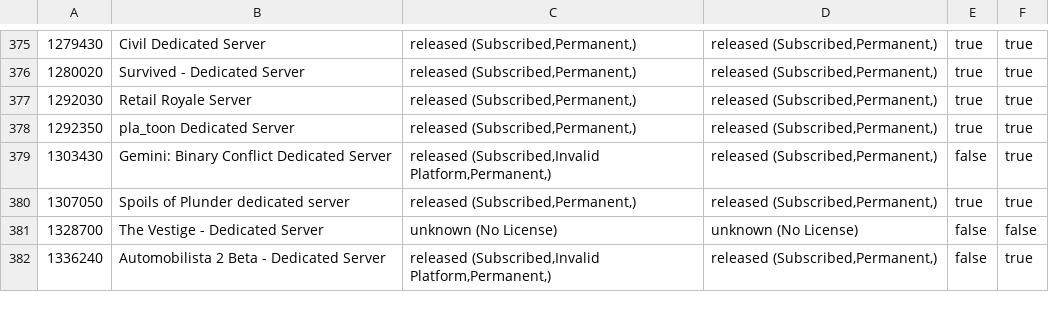
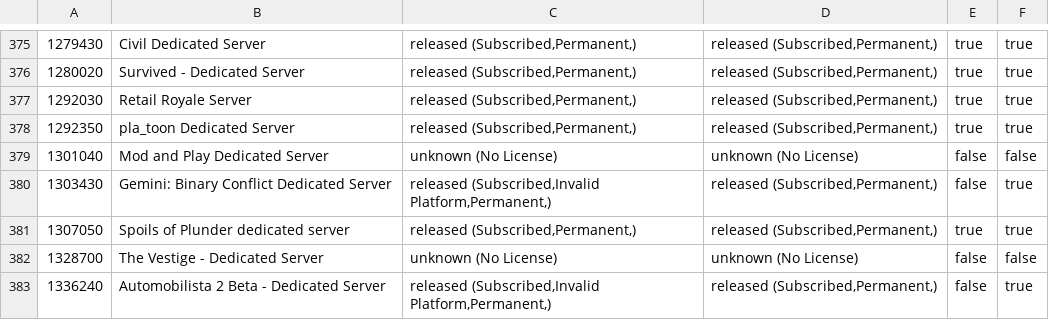
Before and after one commit to dgibbs64/SteamCMD-AppID-List-Servers, a CSV file: steamcmd_appid_servers.csv, drawn as a sheet; only a part is shown, gaps mark what is left out.

```diff
--- a/steamcmd_appid_servers.csv
+++ b/steamcmd_appid_servers.csv
@@ -378,2 +378,3 @@
 1292350,"pla_toon Dedicated Server","released (Subscribed,Permanent,)","released (Subscribed,Permanent,)",true,true
+1301040,"Mod and Play Dedicated Server","unknown (No License)","unknown (No License)",false,false
 1303430,"Gemini: Binary Conflict Dedicated Server","released (Subscribed,Invalid Platform,Permanent,)","released (Subscribed,Permanent,)",false,true
```
Also changed, not shown: 2 other files.
